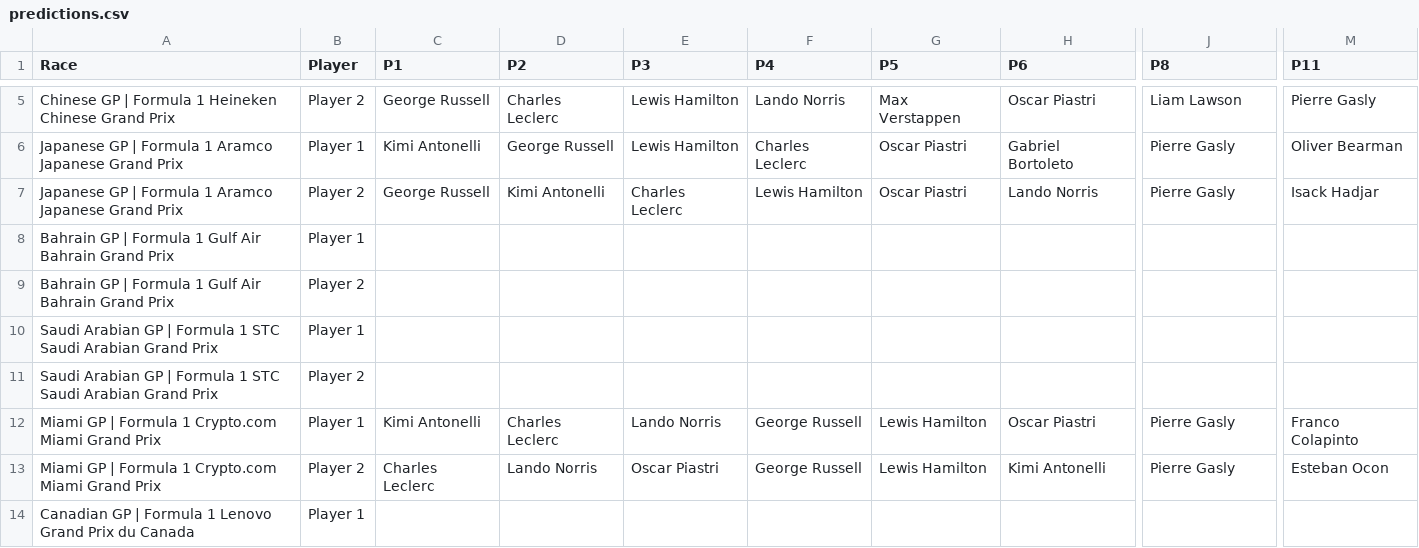
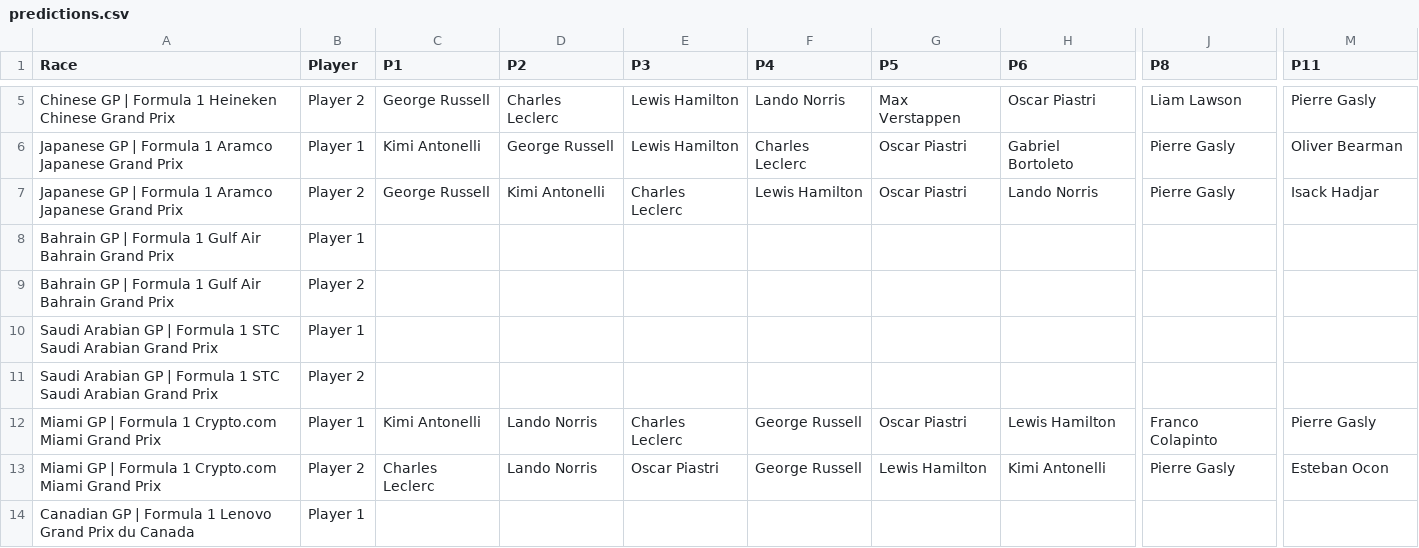
Before and after one commit to MrMarsEleven/f1predictions, a CSV file: predictions.csv, drawn as a sheet; only a part is shown, gaps mark what is left out; the diff names each change by its address in the sheet, - before the commit and + after, or states it on an @@ line.

Commit message:
Predictions for Miami

```diff
--- a/predictions.csv
+++ b/predictions.csv
-D12 (P2): Charles Leclerc
+D12 (P2): Lando Norris
-E12 (P3): Lando Norris
+E12 (P3): Charles Leclerc
-G12 (P5): Lewis Hamilton
+G12 (P5): Oscar Piastri
-H12 (P6): Oscar Piastri
+H12 (P6): Lewis Hamilton
-J12 (P8): Pierre Gasly
+J12 (P8): Franco Colapinto
-M12 (P11): Franco Colapinto
+M12 (P11): Pierre Gasly
```
